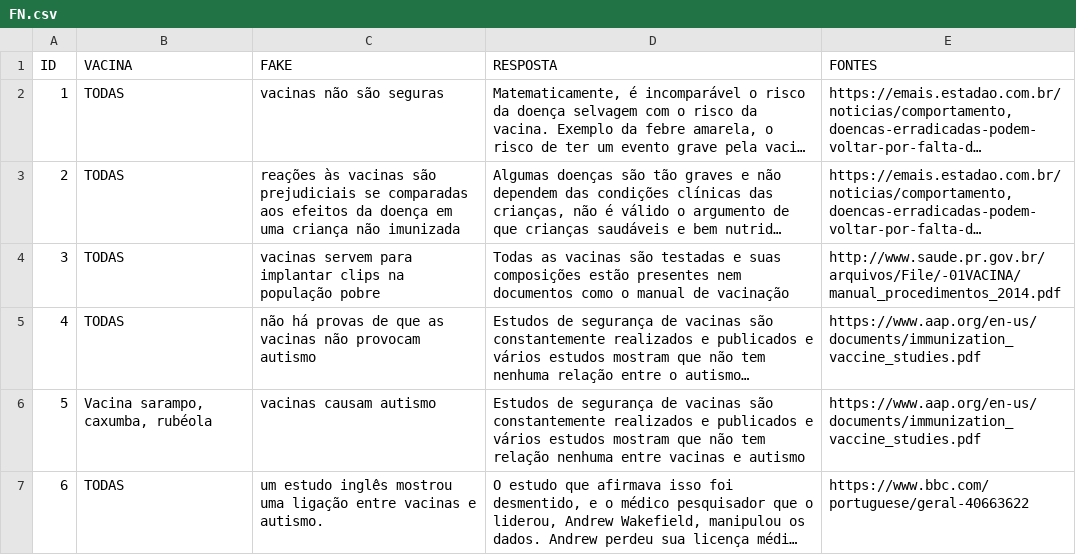
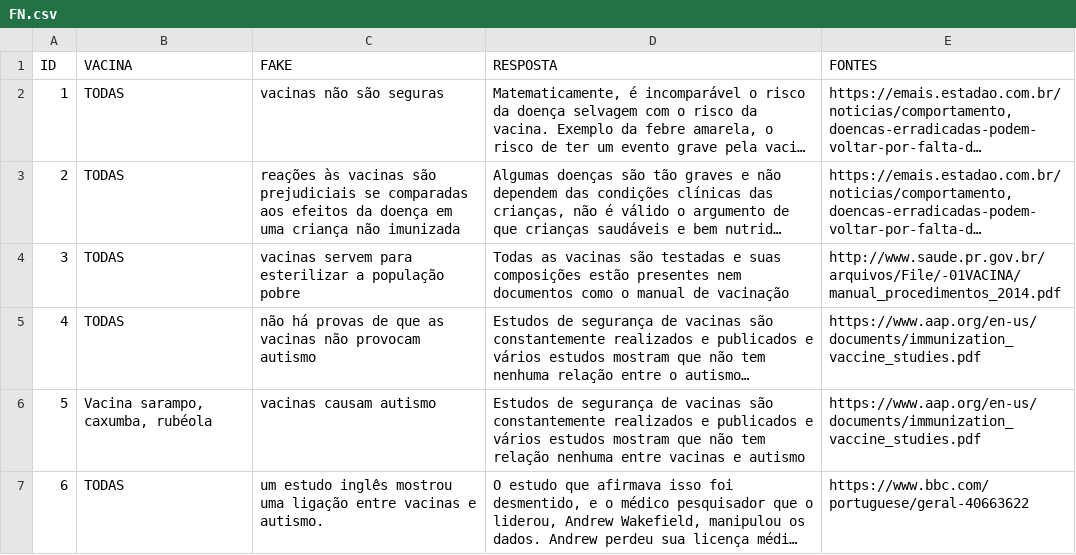
Before and after one commit to HeriklesVinicyus/Edward, a CSV file: modelo/arquivos/info/FN.csv, drawn as a sheet; only a part is shown; long unchanged cells end in …; the diff names each change by its address in the sheet, - before the commit and + after, or states it on an @@ line.

```diff
--- a/modelo/arquivos/info/FN.csv
+++ b/modelo/arquivos/info/FN.csv
-C4 (FAKE): …servem para implantar clips na população pobre
+C4 (FAKE): …servem para esterilizar a população pobre
```
Also changed, not shown: 4 other files.
